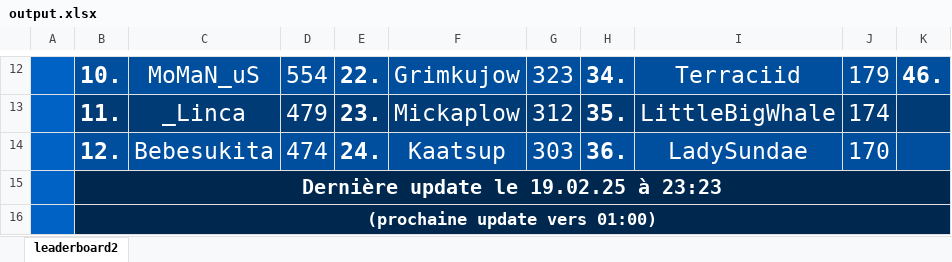
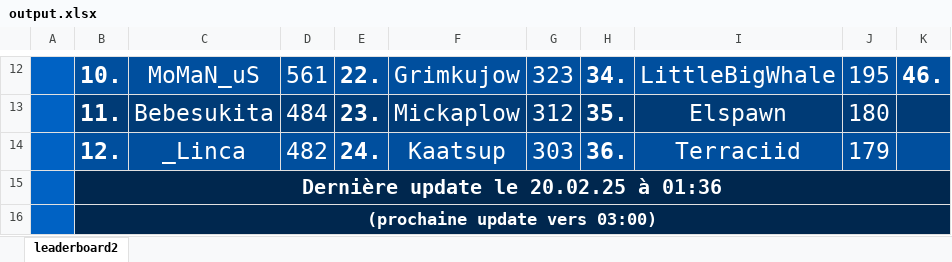
Before and after one commit to ThibautChoppy/MCStatsCompiler, an Excel workbook: cobblemon_module/output.xlsx, sheet leaderboard2, drawn as a sheet; only a part is shown, gaps mark what is left out; values as stored, in another font and other column widths than the file's, no borders; the diff covers the shown part only; the diff names each change by its address in the sheet, - before the commit and + after, or states it on an @@ line.

```diff
--- a/cobblemon_module/output.xlsx (sheet leaderboard2)
+++ b/cobblemon_module/output.xlsx (sheet leaderboard2)
-D12: 554
+D12: 561
-I12: Terraciid
+I12: LittleBigWhale
-J12: 179
+J12: 195
-C13: _Linca
+C13: Bebesukita
-D13: 479
+D13: 484
-I13: LittleBigWhale
+I13: Elspawn
-J13: 174
+J13: 180
-C14: Bebesukita
+C14: _Linca
-D14: 474
+D14: 482
-I14: LadySundae
+I14: Terraciid
-J14: 170
+J14: 179
-B15: Dernière update le 19.02.25 à 23:23
+B15: Dernière update le 20.02.25 à 01:36
-B16: (prochaine update vers 01:00)
+B16: (prochaine update vers 03:00)
```
Also changed, not shown: 32 edited cells elsewhere in this sheet, 1 other file.
